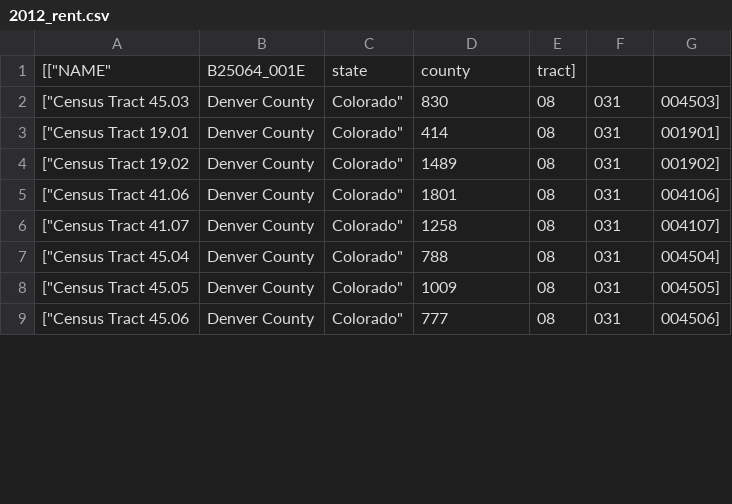
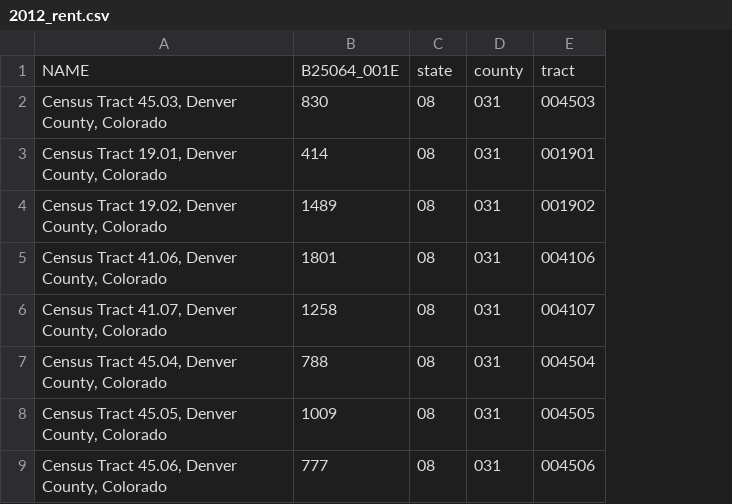
Before and after one commit to githamm/gentrification, a CSV file: acs/2012_rent.csv, drawn as a sheet; only a part is shown; removed rows and columns are numbered as before the commit, all else as after; the diff names each change by its address in the sheet, - before the commit and + after, or states it on an @@ line.

```diff
--- a/acs/2012_rent.csv
+++ b/acs/2012_rent.csv
-column A, rows 2-9: ["Census Tract 45.03 | ["Census Tract 19.01 | ["Census Tract 19.02 | ["Census Tract 41.06 | ["Census Tract 41.07 | ["Census Tract 45.04 | ["Census Tract 45.05 | ["Census Tract 45.06
-column B, rows 2-9: all Denver County
-column C, rows 2-9: all Colorado"
+column A, rows 2-9: Census Tract 45.03, Denver County, Colorado | Census Tract 19.01, Denver County, Colorado | Census Tract 19.02, Denver County, Colorado | Census Tract 41.06, Denver County, Colorado | Census Tract 41.07, Denver County, Colorado | Census Tract 45.04, Denver County, Colorado | Census Tract 45.05, Denver County, Colorado | Census Tract 45.06, Denver County, Colorado
-column G, rows 2-9: 004503] | 001901] | 001902] | 004106] | 004107] | 004504] | 004505] | 004506]
+column E, rows 2-9: 004503 | 001901 | 001902 | 004106 | 004107 | 004504 | 004505 | 004506
-row 1: [["NAME" | B25064_001E | state | county | tract]
+row 1: NAME | B25064_001E | state | county | tract
```
Also changed, not shown: acs/2012_education.csv, acs/2012_income.csv, 27 other files.
